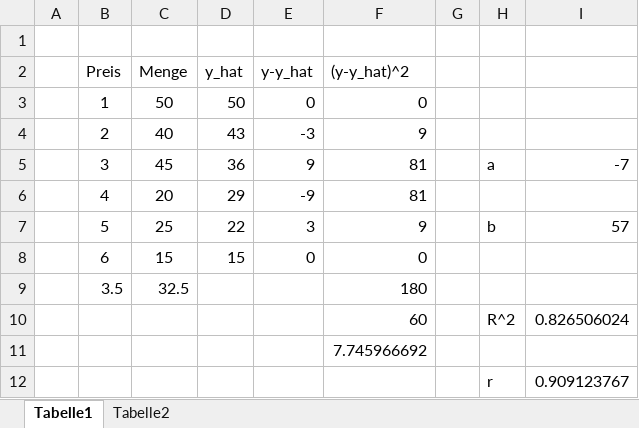
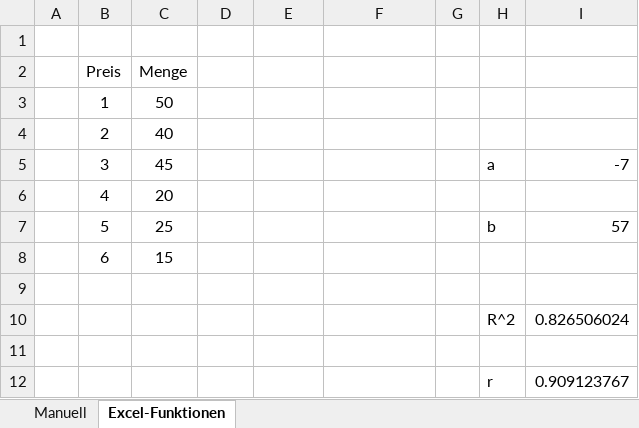
Before and after one commit to UweZiegenhagen/Introduction_Linear_Regression, an Excel workbook: linreg-01.xlsx, sheet Excel-Funktionen, drawn as a sheet; values as stored, in another font and other column widths than the file's, no borders; charts and pictures not drawn; removed rows and columns are numbered as before the commit, all else as after; the diff names each change by its address in the sheet, - before the commit and + after, or states it on an @@ line.

```diff
--- a/linreg-01.xlsx (sheet Excel-Funktionen)
+++ b/linreg-01.xlsx (sheet Excel-Funktionen)
-sheet tab: Tabelle1
+sheet tab: Excel-Funktionen
-sheet tab: Tabelle2
+sheet tab: Manuell
@@ sheet tab order changed: Manuell | Excel-Funktionen @@
-row 2:  | Preis | Menge | y_hat | y-y_hat | (y-y_hat)^2
-row 3:  | 1 | 50 | 50 | 0 | 0
-row 4:  | 2 | 40 | 43 | -3 | 9
+row 2:  | Preis | Menge
+row 3:  | 1 | 50
+row 4:  | 2 | 40
-D5: 36
+D5: (empty)
-E5: 9
+E5: (empty)
-F5: 81
+F5: (empty)
-row 6:  | 4 | 20 | 29 | -9 | 81
+row 6:  | 4 | 20
-D7: 22
+D7: (empty)
-E7: 3
+E7: (empty)
-F7: 9
+F7: (empty)
-row 8:  | 6 | 15 | 15 | 0 | 0
+row 8:  | 6 | 15
-row 9:  | 3.5 | 32.5 |  |  | 180
+row 9: (empty)
-F10: 60
+F10: (empty)
-F11: 7.745966692
+F11: (empty)
```
Also changed, not shown: sheet Manuell, formulas that keep their value, charts or pictures, 4 other files.
